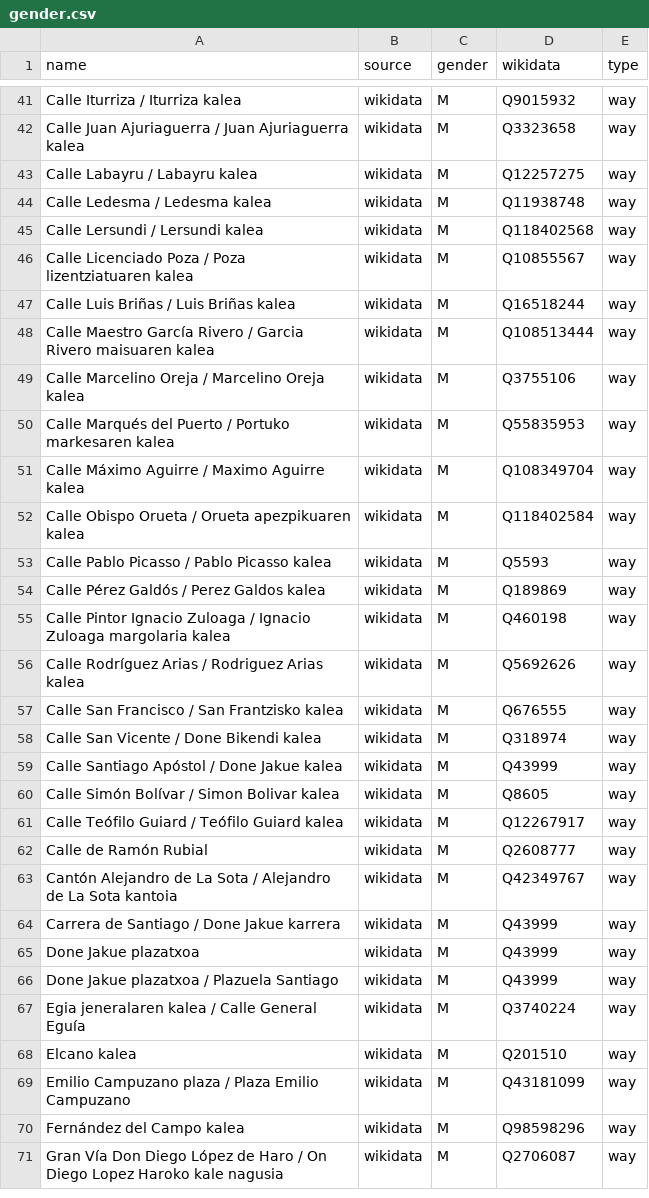
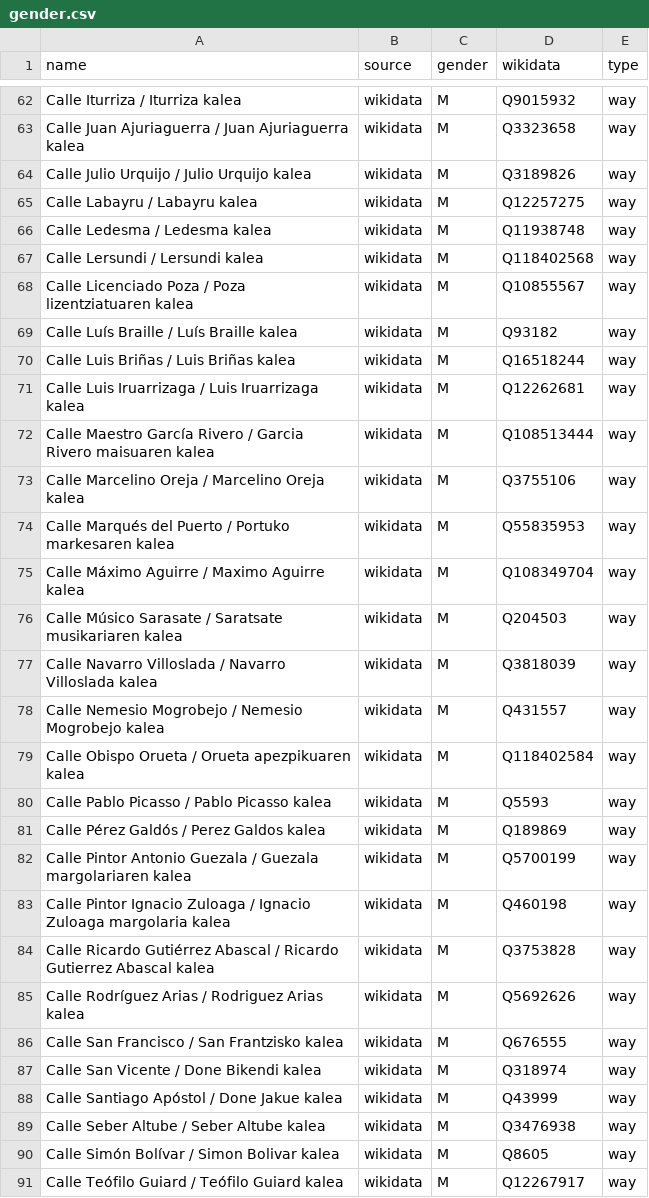
Before and after one commit to EqualStreetNames/equalstreetnames-bilbao, a CSV file: data/gender.csv, drawn as a sheet; only a part is shown, gaps mark what is left out; the shorter side is filled out with more unchanged rows; the diff covers the shown part only; the diff names each change by its address in the sheet, - before the commit and + after, or states it on an @@ line.

```diff
--- a/data/gender.csv
+++ b/data/gender.csv
+row 64: Calle Julio Urquijo / Julio Urquijo kalea | wikidata | M | Q3189826 | way
+row 69: Calle Luís Braille / Luís Braille kalea | wikidata | M | Q93182 | way
+row 71: Calle Luis Iruarrizaga / Luis Iruarrizaga kalea | wikidata | M | Q12262681 | way
+row 76: Calle Músico Sarasate / Saratsate musikariaren kalea | wikidata | M | Q204503 | way
+row 77: Calle Navarro Villoslada / Navarro Villoslada kalea | wikidata | M | Q3818039 | way
+row 78: Calle Nemesio Mogrobejo / Nemesio Mogrobejo kalea | wikidata | M | Q431557 | way
+row 82: Calle Pintor Antonio Guezala / Guezala margolariaren kalea | wikidata | M | Q5700199 | way
+row 84: Calle Ricardo Gutiérrez Abascal / Ricardo Gutierrez Abascal kalea | wikidata | M | Q3753828 | way
+row 89: Calle Seber Altube / Seber Altube kalea | wikidata | M | Q3476938 | way
```
Also changed, not shown: 30 added rows elsewhere in this file, data/other.csv, 3 other files.
